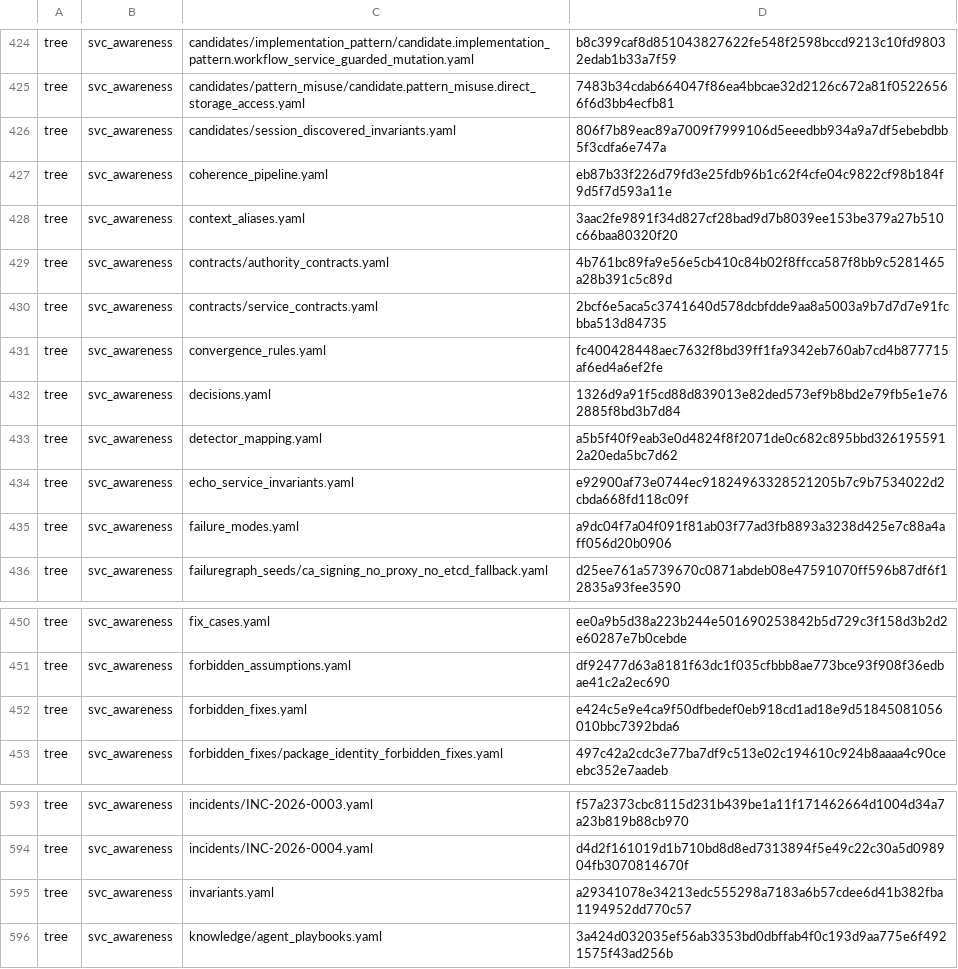
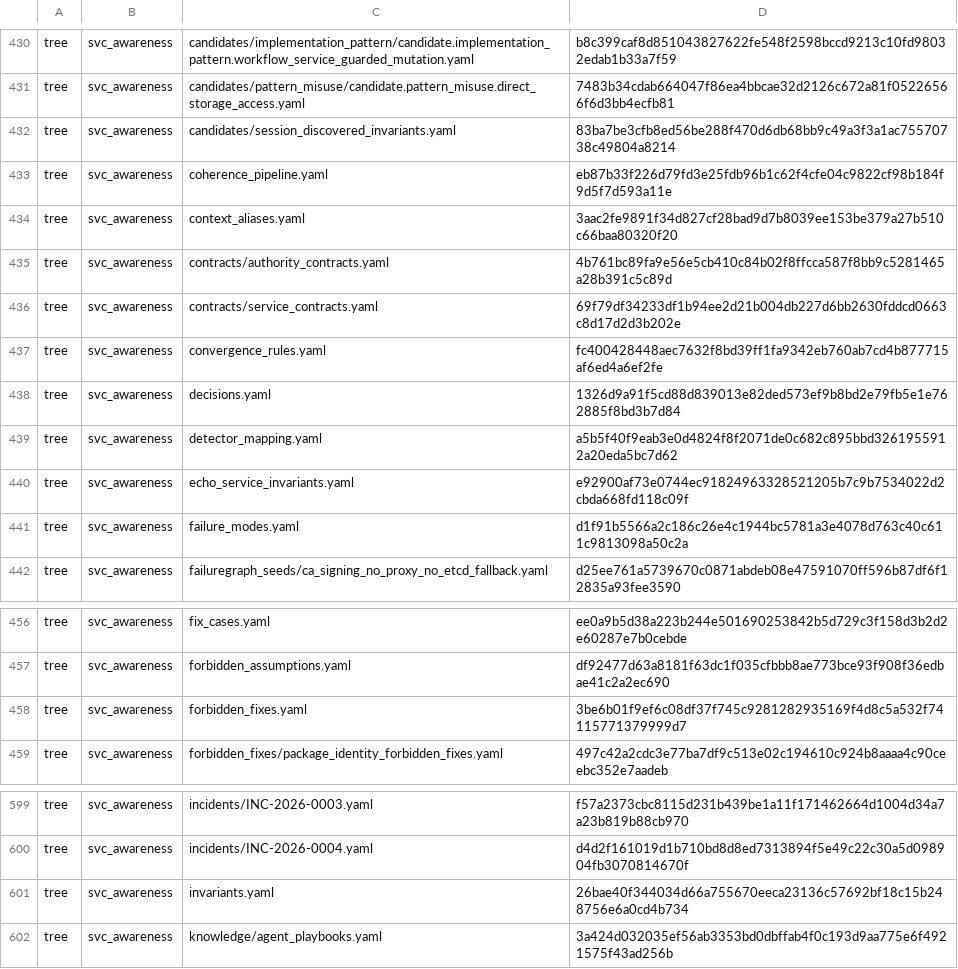
Before and after one commit to globulario/services, a TSV file: .sensei/graph-authority.transaction.tsv, drawn as a sheet; only a part is shown, gaps mark what is left out; the diff covers the shown part only.

```diff
--- a/.sensei/graph-authority.transaction.tsv
+++ b/.sensei/graph-authority.transaction.tsv
@@ -425,3 +431,3 @@ tree	svc_awareness	candidates/implementation_pattern/candidate.implementation_pa
 tree	svc_awareness	candidates/pattern_misuse/candidate.pattern_misuse.direct_storage_access.yaml	7483b34cdab664047f86ea4bbcae32d2126c672a81f05226566f6d3bb4ecfb81
-tree	svc_awareness	candidates/session_discovered_invariants.yaml	806f7b89eac89a7009f7999106d5eeedbb934a9a7df5ebebdbb5f3cdfa6e747a
+tree	svc_awareness	candidates/session_discovered_invariants.yaml	83ba7be3cfb8ed56be288f470d6db68bb9c49a3f3a1ac75570738c49804a8214
 tree	svc_awareness	coherence_pipeline.yaml	eb87b33f226d79fd3e25fdb96b1c62f4cfe04c9822cf98b184f9d5f7d593a11e
@@ -429,3 +435,3 @@ tree	svc_awareness	context_aliases.yaml	3aac2fe9891f34d827cf28bad9d7b8039ee153be
 tree	svc_awareness	contracts/authority_contracts.yaml	4b761bc89fa9e56e5cb410c84b02f8ffcca587f8bb9c5281465a28b391c5c89d
-tree	svc_awareness	contracts/service_contracts.yaml	2bcf6e5aca5c3741640d578dcbfdde9aa8a5003a9b7d7d7e91fcbba513d84735
+tree	svc_awareness	contracts/service_contracts.yaml	69f79df34233df1b94ee2d21b004db227d6bb2630fddcd0663c8d17d2d3b202e
 tree	svc_awareness	convergence_rules.yaml	fc400428448aec7632f8bd39ff1fa9342eb760ab7cd4b877715af6ed4a6ef2fe
@@ -434,3 +440,3 @@ tree	svc_awareness	detector_mapping.yaml	a5b5f40f9eab3e0d4824f8f2071de0c682c895b
 tree	svc_awareness	echo_service_invariants.yaml	e92900af73e0744ec91824963328521205b7c9b7534022d2cbda668fd118c09f
-tree	svc_awareness	failure_modes.yaml	a9dc04f7a04f091f81ab03f77ad3fb8893a3238d425e7c88a4aff056d20b0906
+tree	svc_awareness	failure_modes.yaml	d1f91b5566a2c186c26e4c1944bc5781a3e4078d763c40c611c9813098a50c2a
 tree	svc_awareness	failuregraph_seeds/ca_signing_no_proxy_no_etcd_fallback.yaml	d25ee761a5739670c0871abdeb08e47591070ff596b87df6f12835a93fee3590
@@ -451,3 +457,3 @@ tree	svc_awareness	fix_cases.yaml	ee0a9b5d38a223b244e501690253842b5d729c3f158d3b
 tree	svc_awareness	forbidden_assumptions.yaml	df92477d63a8181f63dc1f035cfbbb8ae773bce93f908f36edbae41c2a2ec690
-tree	svc_awareness	forbidden_fixes.yaml	e424c5e9e4ca9f50dfbedef0eb918cd1ad18e9d51845081056010bbc7392bda6
+tree	svc_awareness	forbidden_fixes.yaml	3be6b01f9ef6c08df37f745c9281282935169f4d8c5a532f74115771379999d7
 tree	svc_awareness	forbidden_fixes/package_identity_forbidden_fixes.yaml	497c42a2cdc3e77ba7df9c513e02c194610c924b8aaaa4c90ceebc352e7aadeb
@@ -594,3 +600,3 @@ tree	svc_awareness	incidents/INC-2026-0003.yaml	f57a2373cbc8115d231b439be1a11f17
 tree	svc_awareness	incidents/INC-2026-0004.yaml	d4d2f161019d1b710bd8d8ed7313894f5e49c22c30a5d098904fb3070814670f
-tree	svc_awareness	invariants.yaml	a29341078e34213edc555298a7183a6b57cdee6d41b382fba1194952dd770c57
+tree	svc_awareness	invariants.yaml	26bae40f344034d66a755670eeca23136c57692bf18c15b248756e6a0cd4b734
 tree	svc_awareness	knowledge/agent_playbooks.yaml	3a424d032035ef56ab3353bd0dbffab4f0c193d9aa775e6f4921575f43ad256b
```
Also changed, not shown: 8 added rows and 12 edited cells elsewhere in this file, 11 other files.
